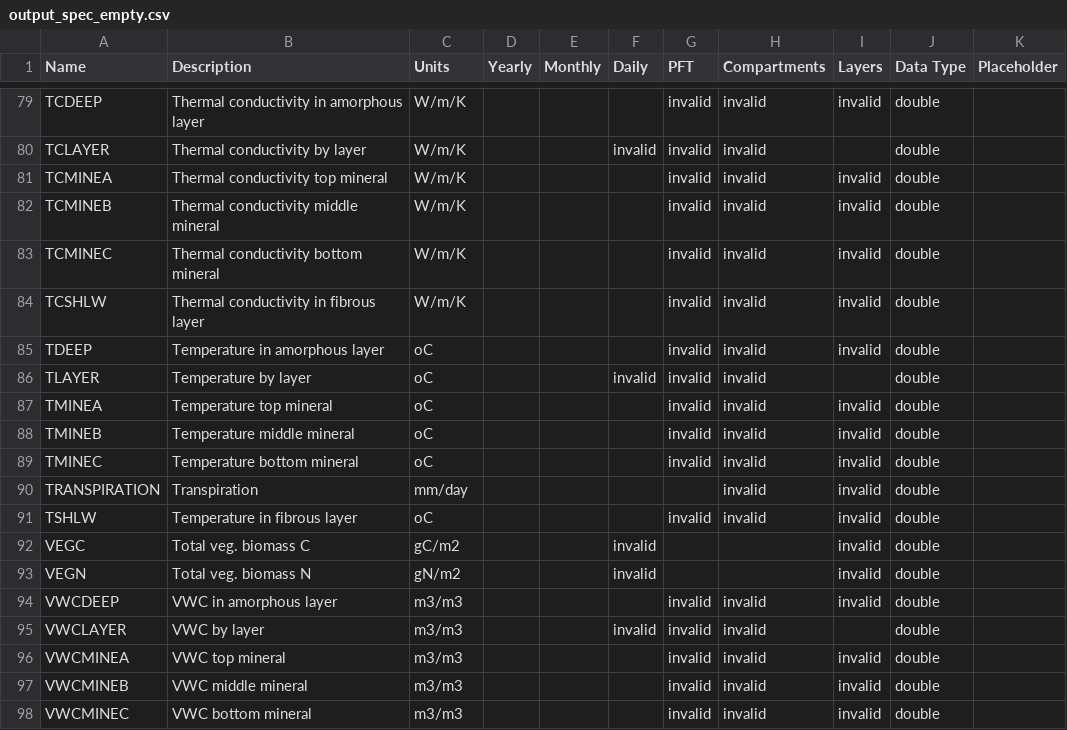
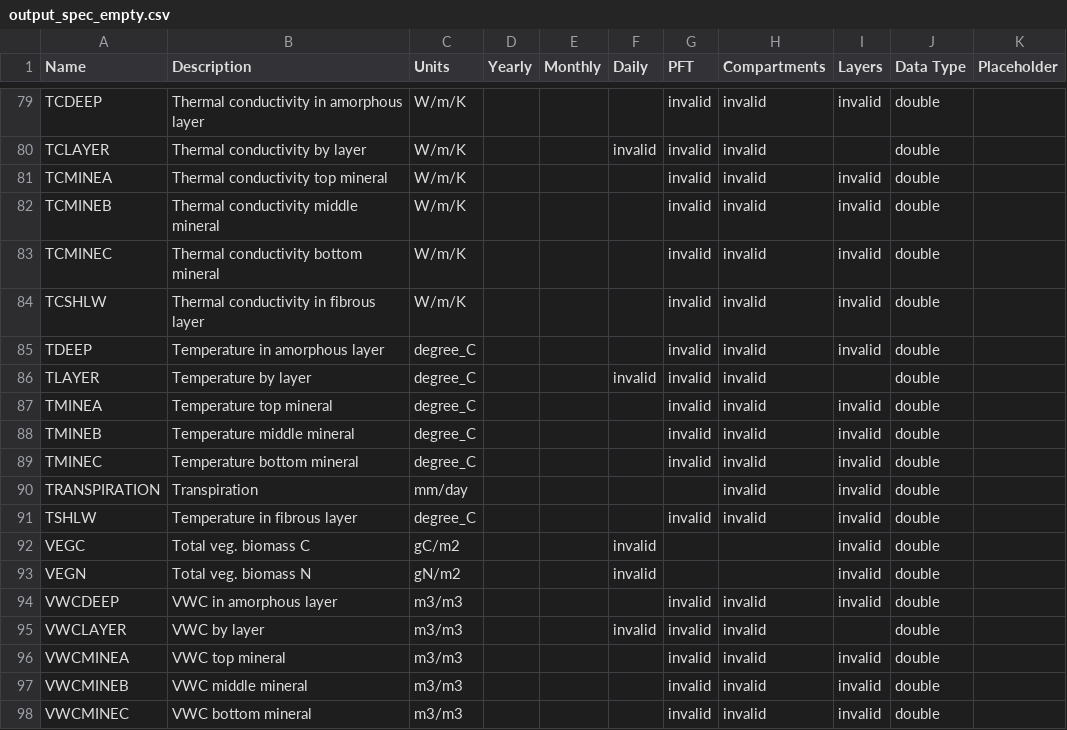
Before and after one commit to rarutter/dvm-dos-tem, a CSV file: config/output_spec_empty.csv, drawn as a sheet; only a part is shown, gaps mark what is left out.

Commit message:
Updates temperature unit strings to function with udunits2

```diff
--- a/config/output_spec_empty.csv
+++ b/config/output_spec_empty.csv
@@ -84,9 +84,9 @@ TCMINEC,Thermal conductivity bottom mineral,W/m/K,,,,invalid,invalid,invalid,dou
 TCSHLW,Thermal conductivity in fibrous layer,W/m/K,,,,invalid,invalid,invalid,double,
-TDEEP,Temperature in amorphous layer,oC,,,,invalid,invalid,invalid,double,
-TLAYER,Temperature by layer,oC,,,invalid,invalid,invalid,,double,
-TMINEA,Temperature top mineral,oC,,,,invalid,invalid,invalid,double,
-TMINEB,Temperature middle mineral,oC,,,,invalid,invalid,invalid,double,
-TMINEC,Temperature bottom mineral,oC,,,,invalid,invalid,invalid,double,
+TDEEP,Temperature in amorphous layer,degree_C,,,,invalid,invalid,invalid,double,
+TLAYER,Temperature by layer,degree_C,,,invalid,invalid,invalid,,double,
+TMINEA,Temperature top mineral,degree_C,,,,invalid,invalid,invalid,double,
+TMINEB,Temperature middle mineral,degree_C,,,,invalid,invalid,invalid,double,
+TMINEC,Temperature bottom mineral,degree_C,,,,invalid,invalid,invalid,double,
 TRANSPIRATION,Transpiration,mm/day,,,,,invalid,invalid,double,
-TSHLW,Temperature in fibrous layer,oC,,,,invalid,invalid,invalid,double,
+TSHLW,Temperature in fibrous layer,degree_C,,,,invalid,invalid,invalid,double,
 VEGC,Total veg. biomass C,gC/m2,,,invalid,,,invalid,double,
```
